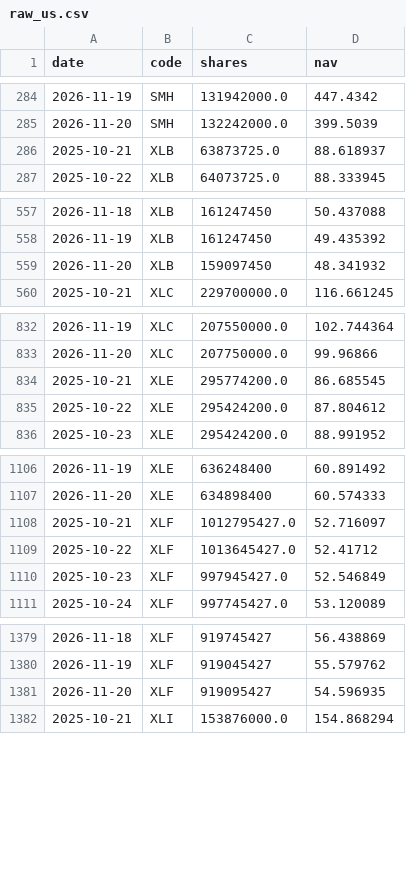
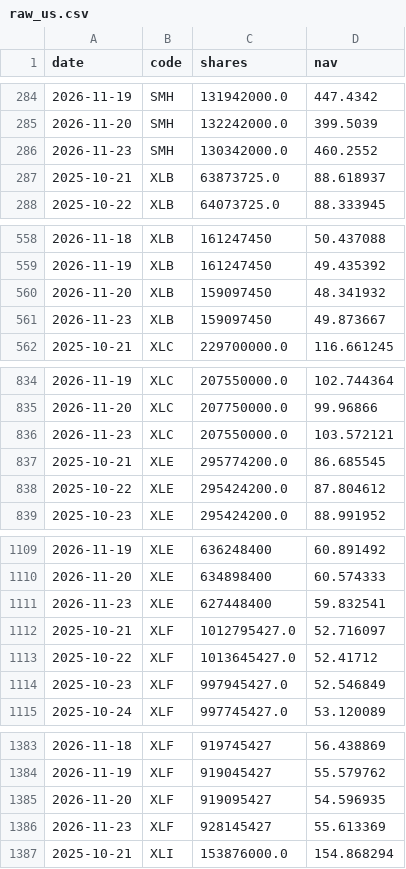
Before and after one commit to newmymujian-hash/etf-flows, a CSV file: data/raw_us.csv, drawn as a sheet; only a part is shown, gaps mark what is left out; the diff covers the shown part only; the diff names each change by its address in the sheet, - before the commit and + after, or states it on an @@ line.

```diff
--- a/data/raw_us.csv
+++ b/data/raw_us.csv
+row 286: 2026-11-23 | SMH | 130342000.0 | 460.2552
+row 561: 2026-11-23 | XLB | 159097450 | 49.873667
+row 836: 2026-11-23 | XLC | 207550000.0 | 103.572121
+row 1111: 2026-11-23 | XLE | 627448400 | 59.832541
+row 1386: 2026-11-23 | XLF | 928145427 | 55.613369
```
Also changed, not shown: 7 added rows elsewhere in this file, 2 other files.
